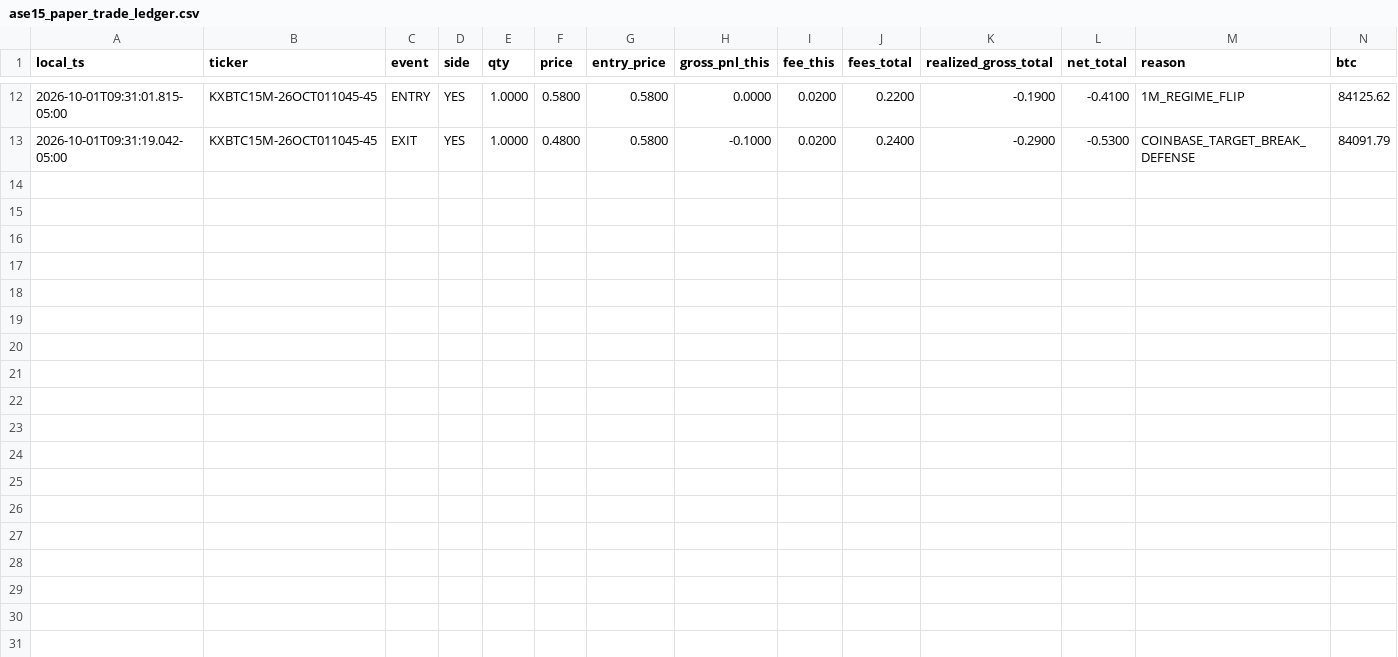
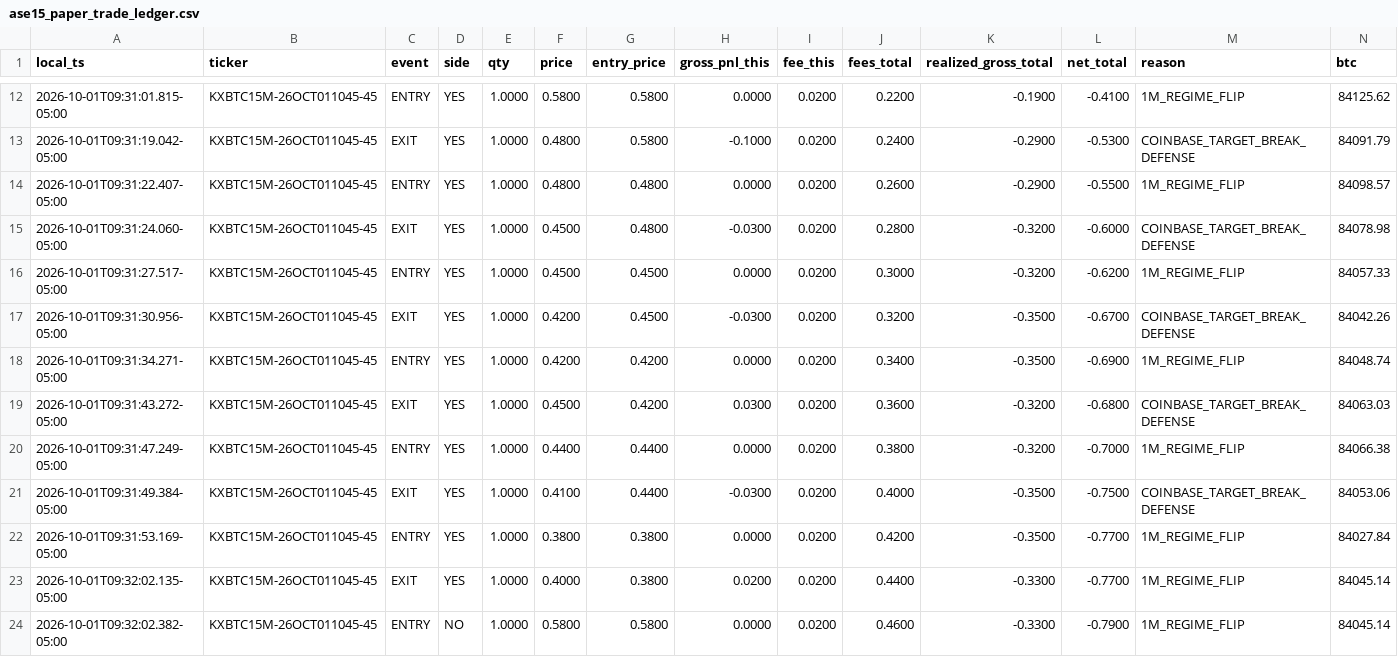
Before and after one commit to homerocaride403-eng/ase15-bot-bridge, a CSV file: ase15_paper_trade_ledger.csv, drawn as a sheet; only a part is shown, gaps mark what is left out; rows hold the shown columns only; the diff names each change by its address in the sheet, - before the commit and + after, or states it on an @@ line.

Commit message:
ASE15_BTC_TARGET_CROSS_V13_10_PAPER_TRADE_LEDGER paper trade ledger

```diff
--- a/ase15_paper_trade_ledger.csv
+++ b/ase15_paper_trade_ledger.csv
+row 14: 2026-10-01T09:31:22.407-05:00 | KXBTC15M-26OCT011045-45 | ENTRY | YES | 1.0000 | 0.4800 | 0.4800 | 0.0000 | 0.0200 | 0.2600 | -0.2900 | -0.5500 | 1M_REGIME_FLIP | 84098.57
+row 15: 2026-10-01T09:31:24.060-05:00 | KXBTC15M-26OCT011045-45 | EXIT | YES | 1.0000 | 0.4500 | 0.4800 | -0.0300 | 0.0200 | 0.2800 | -0.3200 | -0.6000 | COINBASE_TARGET_BREAK_DEFENSE | 84078.98
+row 16: 2026-10-01T09:31:27.517-05:00 | KXBTC15M-26OCT011045-45 | ENTRY | YES | 1.0000 | 0.4500 | 0.4500 | 0.0000 | 0.0200 | 0.3000 | -0.3200 | -0.6200 | 1M_REGIME_FLIP | 84057.33
+row 17: 2026-10-01T09:31:30.956-05:00 | KXBTC15M-26OCT011045-45 | EXIT | YES | 1.0000 | 0.4200 | 0.4500 | -0.0300 | 0.0200 | 0.3200 | -0.3500 | -0.6700 | COINBASE_TARGET_BREAK_DEFENSE | 84042.26
+row 18: 2026-10-01T09:31:34.271-05:00 | KXBTC15M-26OCT011045-45 | ENTRY | YES | 1.0000 | 0.4200 | 0.4200 | 0.0000 | 0.0200 | 0.3400 | -0.3500 | -0.6900 | 1M_REGIME_FLIP | 84048.74
+row 19: 2026-10-01T09:31:43.272-05:00 | KXBTC15M-26OCT011045-45 | EXIT | YES | 1.0000 | 0.4500 | 0.4200 | 0.0300 | 0.0200 | 0.3600 | -0.3200 | -0.6800 | COINBASE_TARGET_BREAK_DEFENSE | 84063.03
+row 20: 2026-10-01T09:31:47.249-05:00 | KXBTC15M-26OCT011045-45 | ENTRY | YES | 1.0000 | 0.4400 | 0.4400 | 0.0000 | 0.0200 | 0.3800 | -0.3200 | -0.7000 | 1M_REGIME_FLIP | 84066.38
+row 21: 2026-10-01T09:31:49.384-05:00 | KXBTC15M-26OCT011045-45 | EXIT | YES | 1.0000 | 0.4100 | 0.4400 | -0.0300 | 0.0200 | 0.4000 | -0.3500 | -0.7500 | COINBASE_TARGET_BREAK_DEFENSE | 84053.06
+row 22: 2026-10-01T09:31:53.169-05:00 | KXBTC15M-26OCT011045-45 | ENTRY | YES | 1.0000 | 0.3800 | 0.3800 | 0.0000 | 0.0200 | 0.4200 | -0.3500 | -0.7700 | 1M_REGIME_FLIP | 84027.84
+row 23: 2026-10-01T09:32:02.135-05:00 | KXBTC15M-26OCT011045-45 | EXIT | YES | 1.0000 | 0.4000 | 0.3800 | 0.0200 | 0.0200 | 0.4400 | -0.3300 | -0.7700 | 1M_REGIME_FLIP | 84045.14
+row 24: 2026-10-01T09:32:02.382-05:00 | KXBTC15M-26OCT011045-45 | ENTRY | NO | 1.0000 | 0.5800 | 0.5800 | 0.0000 | 0.0200 | 0.4600 | -0.3300 | -0.7900 | 1M_REGIME_FLIP | 84045.14
```
